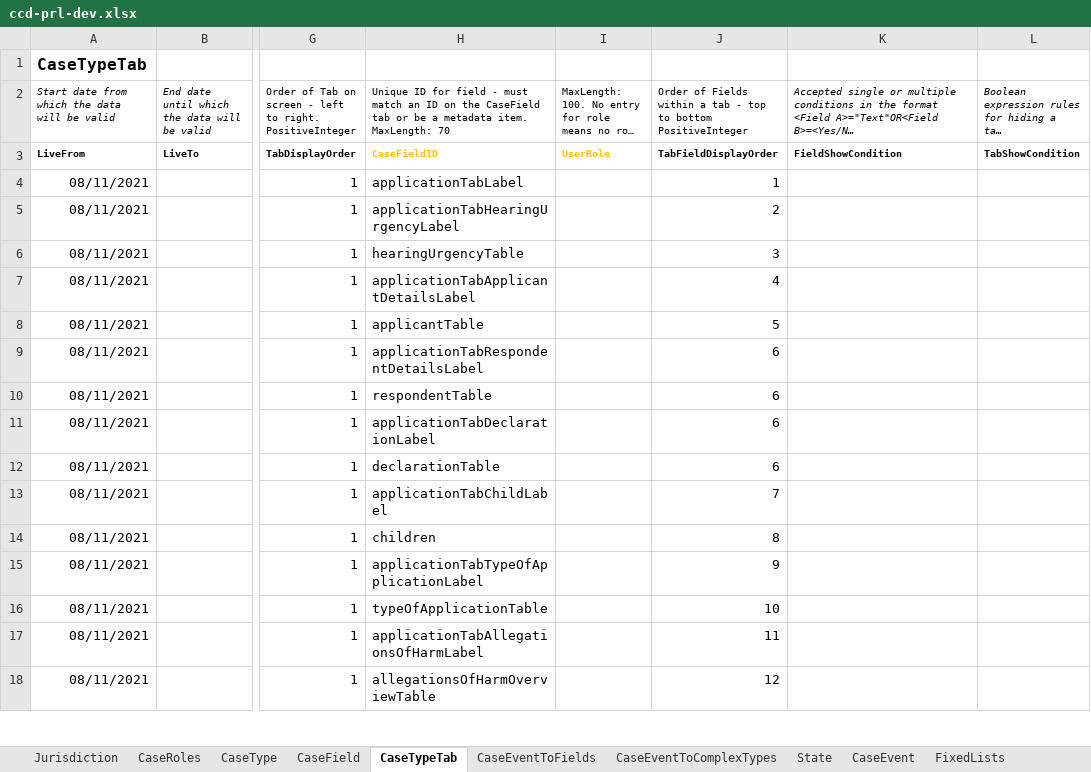
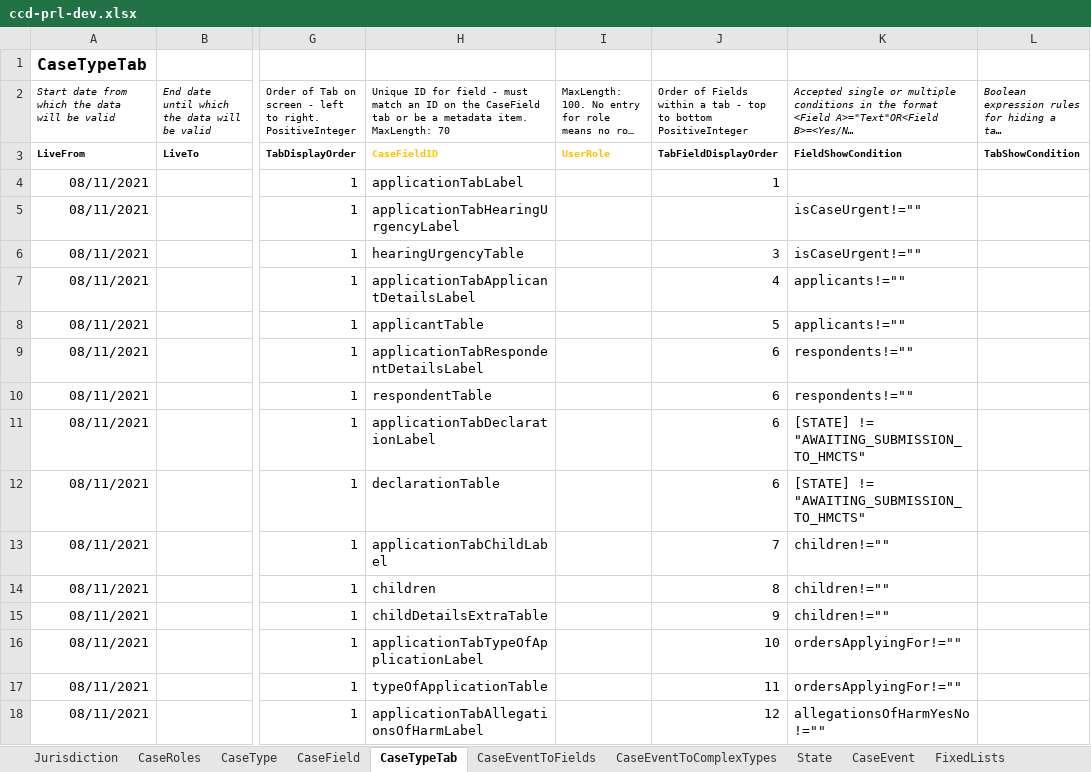
Before and after one commit to hmcts/prl-ccd-definitions, an Excel workbook: build/ccd-development-config/ccd-prl-dev.xlsx, sheet CaseTypeTab, drawn as a sheet; only a part is shown, gaps mark what is left out; long unchanged cells end in …; values as stored, in another font and other column widths than the file's, no borders; the diff covers the shown part only; the diff names each change by its address in the sheet, - before the commit and + after, or states it on an @@ line.

Commit message:
added show conditions in application tab

```diff
--- a/build/ccd-development-config/ccd-prl-dev.xlsx (sheet CaseTypeTab)
+++ b/build/ccd-development-config/ccd-prl-dev.xlsx (sheet CaseTypeTab)
-J5: 2
+J5: (empty)
-K5:K6: (empty)
+K5:K6: isCaseUrgent!=""
-K7:K8: (empty)
+K7:K8: applicants!=""
-K9:K10: (empty)
+K9:K10: respondents!=""
-K11:K12: (empty)
+K11:K12: [STATE] != "AWAITING_SUBMISSION_TO_HMCTS"
-K13:K15: (empty)
+K13:K15: children!=""
-H15: applicationTabTypeOfApplicationLabel
+H15: childDetailsExtraTable
-H16: typeOfApplicationTable
+H16: applicationTabTypeOfApplicationLabel
-K16:K17: (empty)
+K16:K17: ordersApplyingFor!=""
-H17: applicationTabAllegationsOfHarmLabel
+H17: typeOfApplicationTable
-H18: allegationsOfHarmOverviewTable
+H18: applicationTabAllegationsOfHarmLabel
-K18: (empty)
+K18: allegationsOfHarmYesNo!=""
```
Also changed, not shown: 10 added rows and 47 edited cells elsewhere in this sheet, sheet ComplexTypes, sheet AuthorisationCaseField, sheet CaseField, 5 other files.
